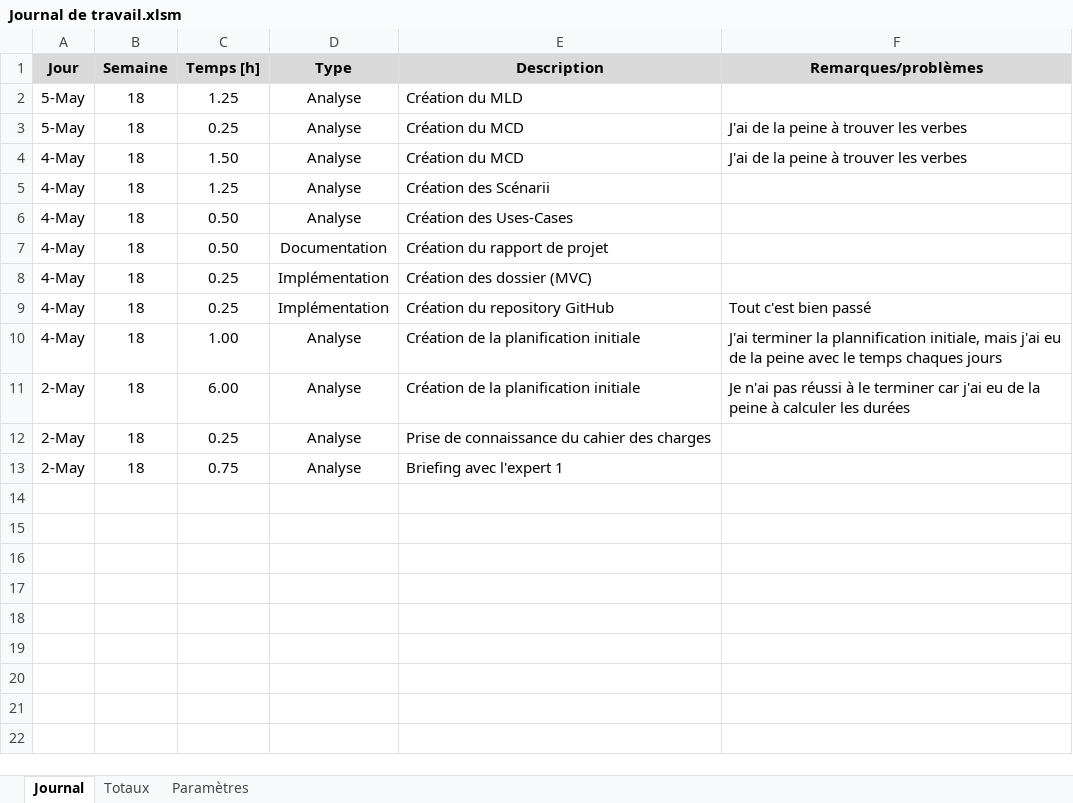
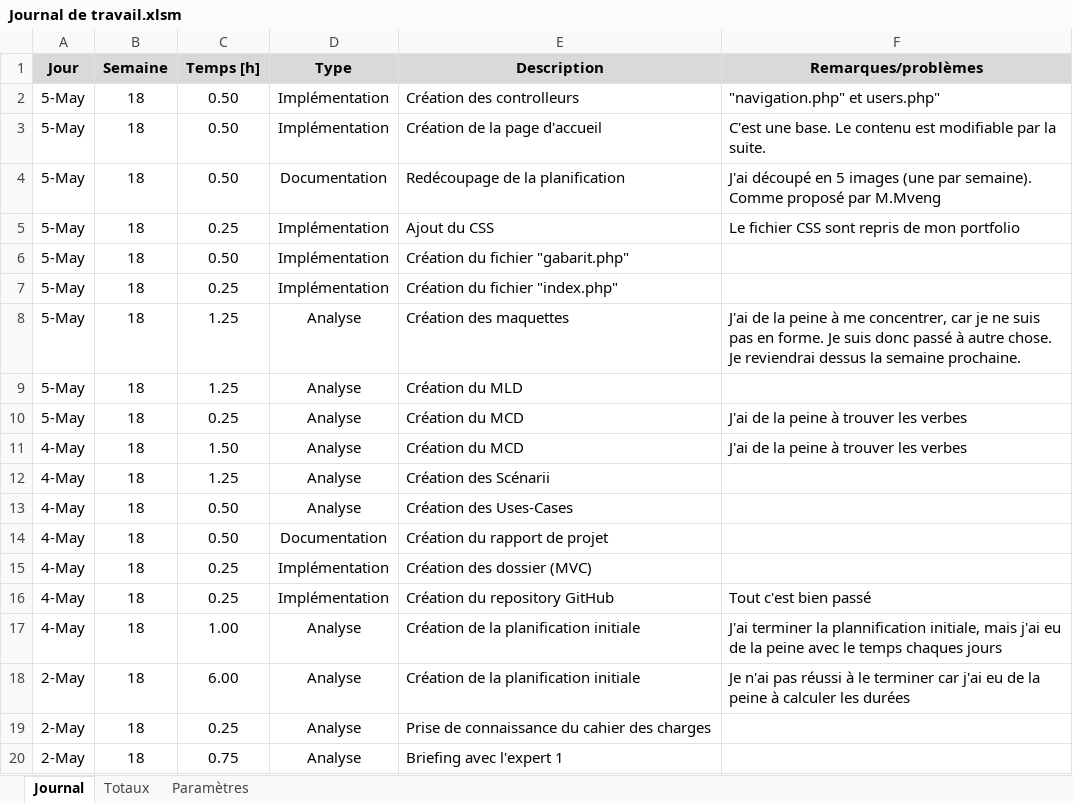
Before and after one commit to TimotheeRapin/WebAppGestionRepas, an Excel workbook: Documentation/Journal de travail/Journal de travail.xlsm, sheet Journal, drawn as a sheet; values as stored, in another font and other column widths than the file's, no borders; charts and pictures not drawn; the diff names each change by its address in the sheet, - before the commit and + after, or states it on an @@ line.

```diff
--- a/Documentation/Journal de travail/Journal de travail.xlsm (sheet Journal)
+++ b/Documentation/Journal de travail/Journal de travail.xlsm (sheet Journal)
+row 2: 5-May | 18 | 0.50 | Implémentation | Création des controlleurs | "navigation.php" et users.php"
+row 3: 5-May | 18 | 0.50 | Implémentation | Création de la page d'accueil | C'est une base. Le contenu est modifiable par la suite.
+row 4: 5-May | 18 | 0.50 | Documentation | Redécoupage de la planification | J'ai découpé en 5 images (une par semaine). Comme proposé par M.Mveng
+row 5: 5-May | 18 | 0.25 | Implémentation | Ajout du CSS | Le fichier CSS sont repris de mon portfolio
+row 6: 5-May | 18 | 0.50 | Implémentation | Création du fichier "gabarit.php"
+row 7: 5-May | 18 | 0.25 | Implémentation | Création du fichier "index.php"
+row 8: 5-May | 18 | 1.25 | Analyse | Création des maquettes | J'ai de la peine à me concentrer, car je ne suis pas en forme. Je suis donc passé à autre chose. Je reviendrai dessus la semaine prochaine.
```
Also changed, not shown: 1 other file.
